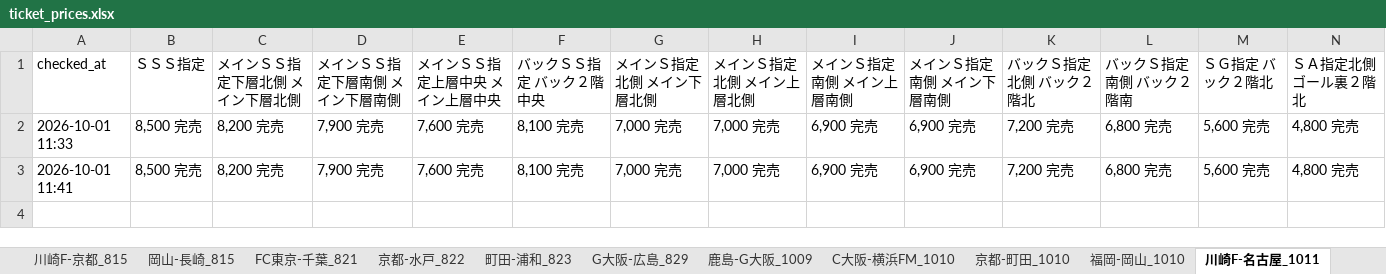
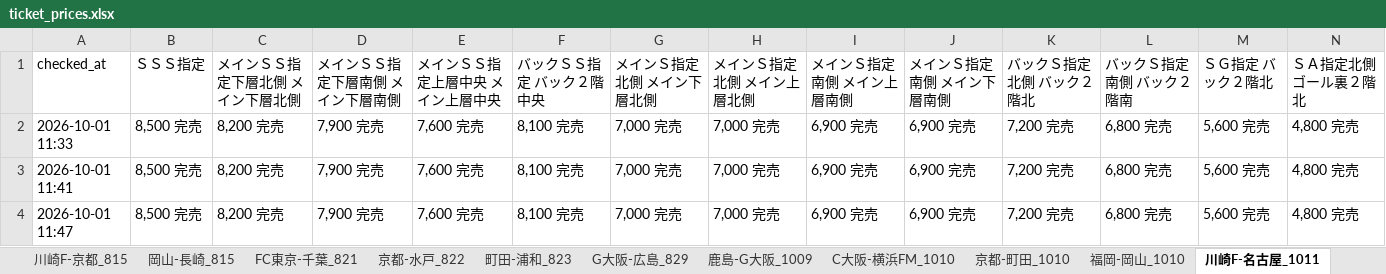
Before and after one commit to bladesofsteel-19/Jticket-monitor, an Excel workbook: ticket_prices.xlsx, sheet 川崎F-名古屋_1011, drawn as a sheet; only a part is shown; values as stored, in another font and other column widths than the file's, no borders; rows hold the shown columns only; the diff names each change by its address in the sheet, - before the commit and + after, or states it on an @@ line.

```diff
--- a/ticket_prices.xlsx (sheet 川崎F-名古屋_1011)
+++ b/ticket_prices.xlsx (sheet 川崎F-名古屋_1011)
+row 4: 2026-10-01 11:47 | 8,500 完売 | 8,200 完売 | 7,900 完売 | 7,600 完売 | 8,100 完売 | 7,000 完売 | 7,000 完売 | 6,900 完売 | 6,900 完売 | 7,200 完売 | 6,800 完売 | 5,600 完売 | 4,800 完売
```
Also changed, not shown: sheet 川崎F-神戸_1021, sheet C大阪-FC東京_1121, sheet C大阪-千葉_1025, sheet C大阪-川崎F_1017, sheet C大阪-横浜FM_1010, sheet 京都-町田_1010, 7 more sheets, 1 other file.
